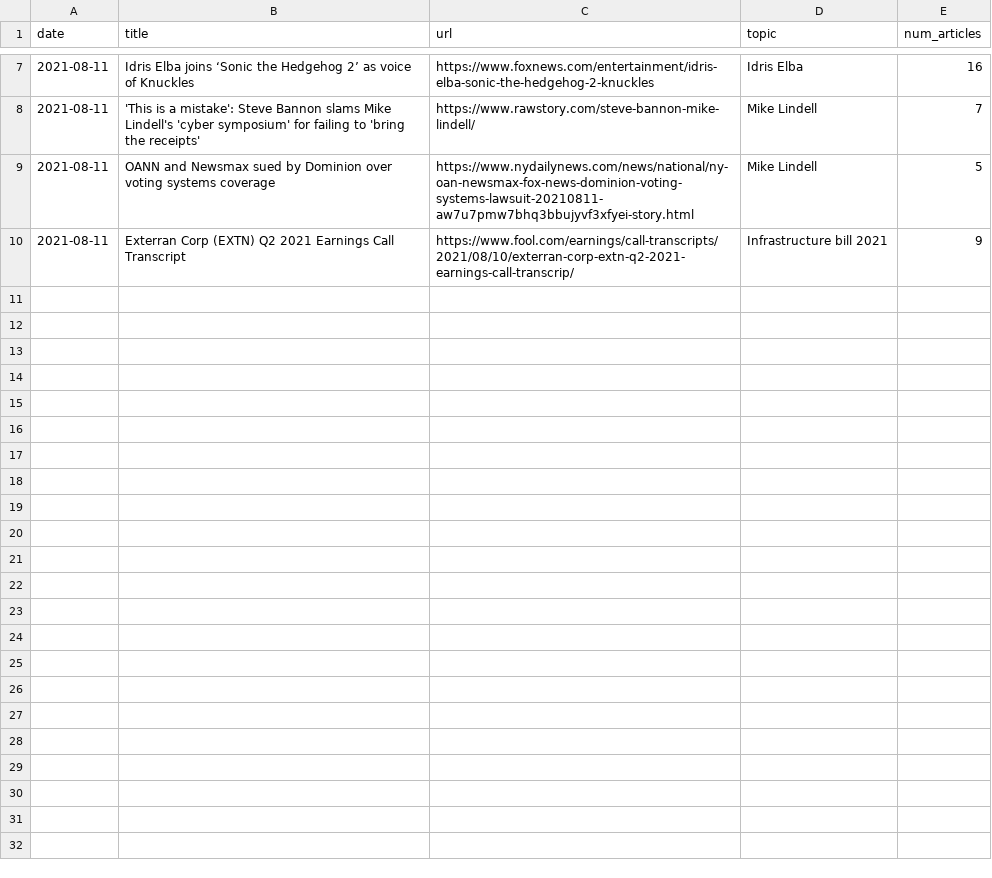
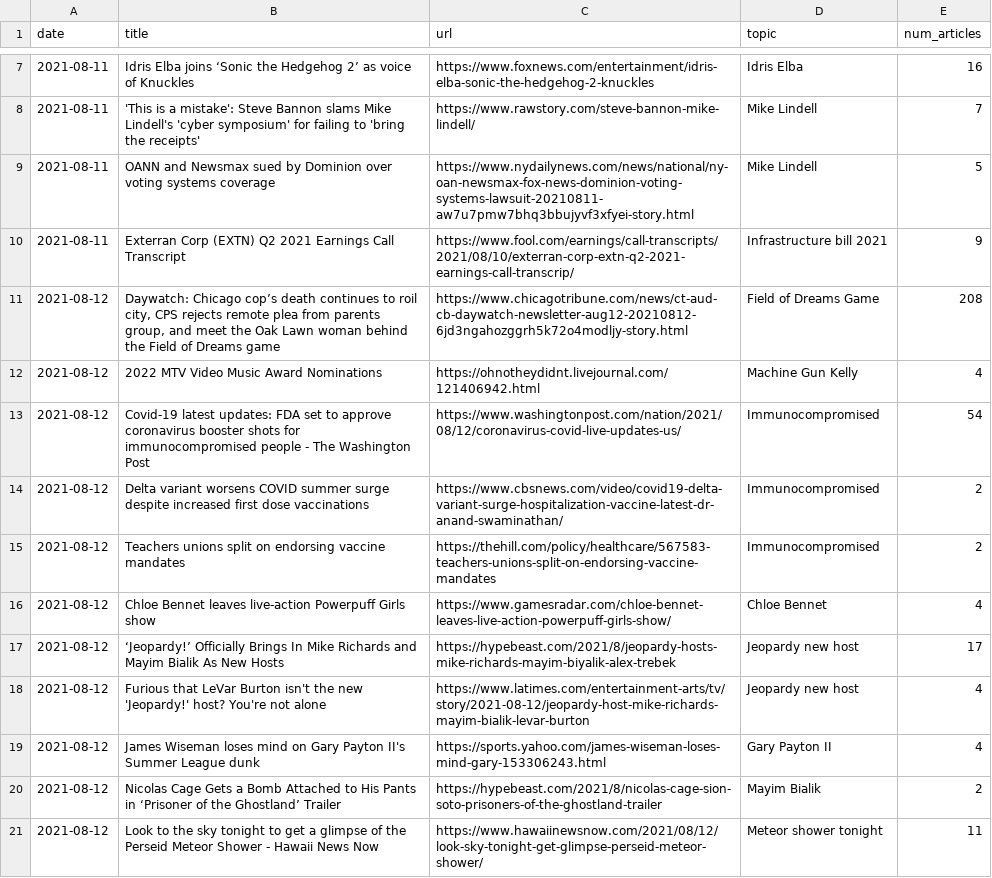
Before and after one commit to ethan-grinberg/TruthTrend, a CSV file: data/selected_articles.csv, drawn as a sheet; only a part is shown, gaps mark what is left out; the diff covers the shown part only; the diff names each change by its address in the sheet, - before the commit and + after, or states it on an @@ line.

Commit message:
updated article list

```diff
--- a/data/selected_articles.csv
+++ b/data/selected_articles.csv
+row 11: 2021-08-12 | Daywatch: Chicago cop’s death continues to roil city, CPS rejects remote plea from parents group, and meet the Oak Lawn woman behind the Field of Dreams game | https://www.chicagotribune.com/news/ct-aud-cb-daywatch-newsletter-aug12-20210812-6jd3ngahozggrh5k72o4modljy-story.html | Field of Dreams Game | 208
+row 12: 2021-08-12 | 2022 MTV Video Music Award Nominations | https://ohnotheydidnt.livejournal.com/121406942.html | Machine Gun Kelly | 4
+row 13: 2021-08-12 | Covid-19 latest updates: FDA set to approve coronavirus booster shots for immunocompromised people - The Washington Post | https://www.washingtonpost.com/nation/2021/08/12/coronavirus-covid-live-updates-us/ | Immunocompromised | 54
+row 14: 2021-08-12 | Delta variant worsens COVID summer surge despite increased first dose vaccinations | https://www.cbsnews.com/video/covid19-delta-variant-surge-hospitalization-vaccine-latest-dr-anand-swaminathan/ | Immunocompromised | 2
+row 15: 2021-08-12 | Teachers unions split on endorsing vaccine mandates | https://thehill.com/policy/healthcare/567583-teachers-unions-split-on-endorsing-vaccine-mandates | Immunocompromised | 2
+row 16: 2021-08-12 | Chloe Bennet leaves live-action Powerpuff Girls show | https://www.gamesradar.com/chloe-bennet-leaves-live-action-powerpuff-girls-show/ | Chloe Bennet | 4
+row 17: 2021-08-12 | ‘Jeopardy!’ Officially Brings In Mike Richards and Mayim Bialik As New Hosts | https://hypebeast.com/2021/8/jeopardy-hosts-mike-richards-mayim-biyalik-alex-trebek | Jeopardy new host | 17
+row 18: 2021-08-12 | Furious that LeVar Burton isn't the new 'Jeopardy!' host? You're not alone | https://www.latimes.com/entertainment-arts/tv/story/2021-08-12/jeopardy-host-mike-richards-mayim-bialik-levar-burton | Jeopardy new host | 4
+row 19: 2021-08-12 | James Wiseman loses mind on Gary Payton II's Summer League dunk | https://sports.yahoo.com/james-wiseman-loses-mind-gary-153306243.html | Gary Payton II | 4
+row 20: 2021-08-12 | Nicolas Cage Gets a Bomb Attached to His Pants in ‘Prisoner of the Ghostland’ Trailer | https://hypebeast.com/2021/8/nicolas-cage-sion-soto-prisoners-of-the-ghostland-trailer | Mayim Bialik | 2
+row 21: 2021-08-12 | Look to the sky tonight to get a glimpse of the Perseid Meteor Shower - Hawaii News Now | https://www.hawaiinewsnow.com/2021/08/12/look-sky-tonight-get-glimpse-perseid-meteor-shower/ | Meteor shower tonight | 11
```
Also changed, not shown: 10 added rows elsewhere in this file.
